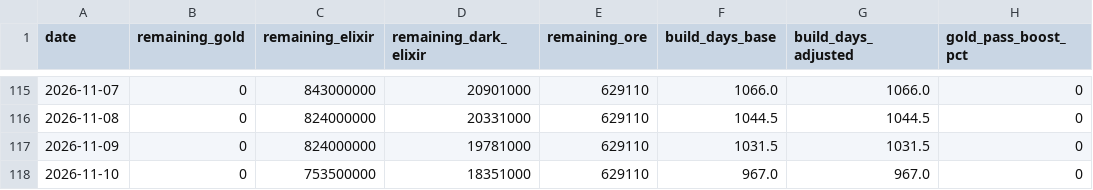
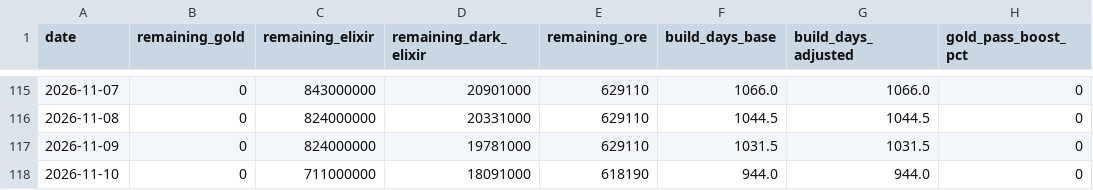
Before and after one commit to i-hridaysaha/COC-Tracker, a CSV file: data/accounts/8P88Q0GLQ/costs_history.csv, drawn as a sheet; only a part is shown, gaps mark what is left out.

```diff
--- a/data/accounts/8P88Q0GLQ/costs_history.csv
+++ b/data/accounts/8P88Q0GLQ/costs_history.csv
@@ -117,2 +117,2 @@ date,remaining_gold,remaining_elixir,remaining_dark_elixir,remaining_ore,build_d
 2026-11-09,0,824000000,19781000,629110,1031.5,1031.5,0
-2026-11-10,0,753500000,18351000,629110,967.0,967.0,0
+2026-11-10,0,711000000,18091000,618190,944.0,944.0,0
```
Also changed, not shown: data/accounts/8P88Q0GLQ/village_history.csv, 9 other files.
